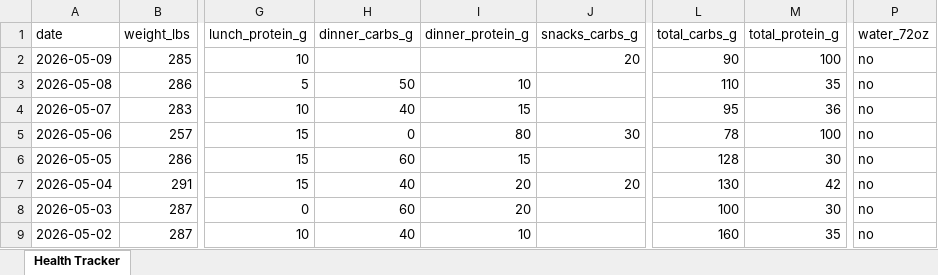
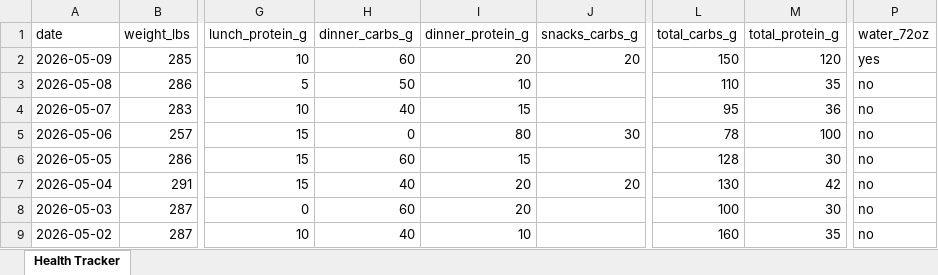
Before and after one commit to kolec94/Health_tracker, an Excel workbook: Health_Tracker.xlsx, sheet Health Tracker, drawn as a sheet; only a part is shown, gaps mark what is left out; values as stored, in another font and other column widths than the file's, no borders; the diff names each change by its address in the sheet, - before the commit and + after, or states it on an @@ line.

Commit message:
Health data 2026-05-09

```diff
--- a/Health_Tracker.xlsx (sheet Health Tracker)
+++ b/Health_Tracker.xlsx (sheet Health Tracker)
-H2 (dinner_carbs_g): (empty)
+H2 (dinner_carbs_g): 60
-I2 (dinner_protein_g): (empty)
+I2 (dinner_protein_g): 20
-L2 (total_carbs_g): 90
+L2 (total_carbs_g): 150
-M2 (total_protein_g): 100
+M2 (total_protein_g): 120
-P2 (water_72oz): no
+P2 (water_72oz): yes
```
